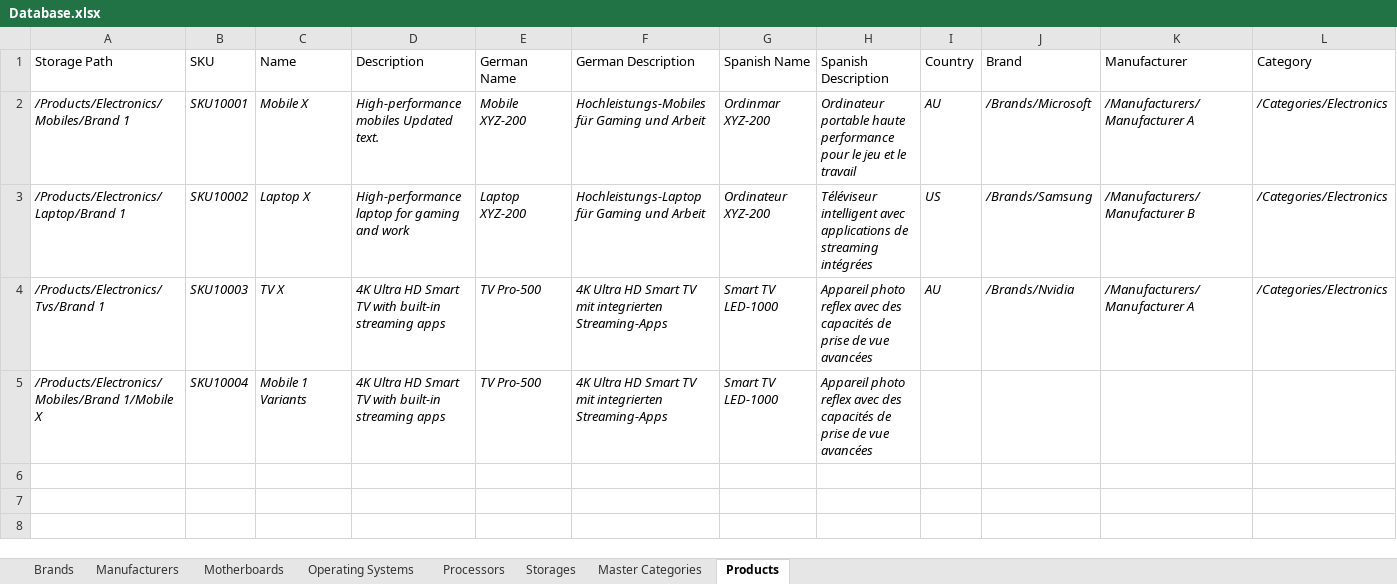
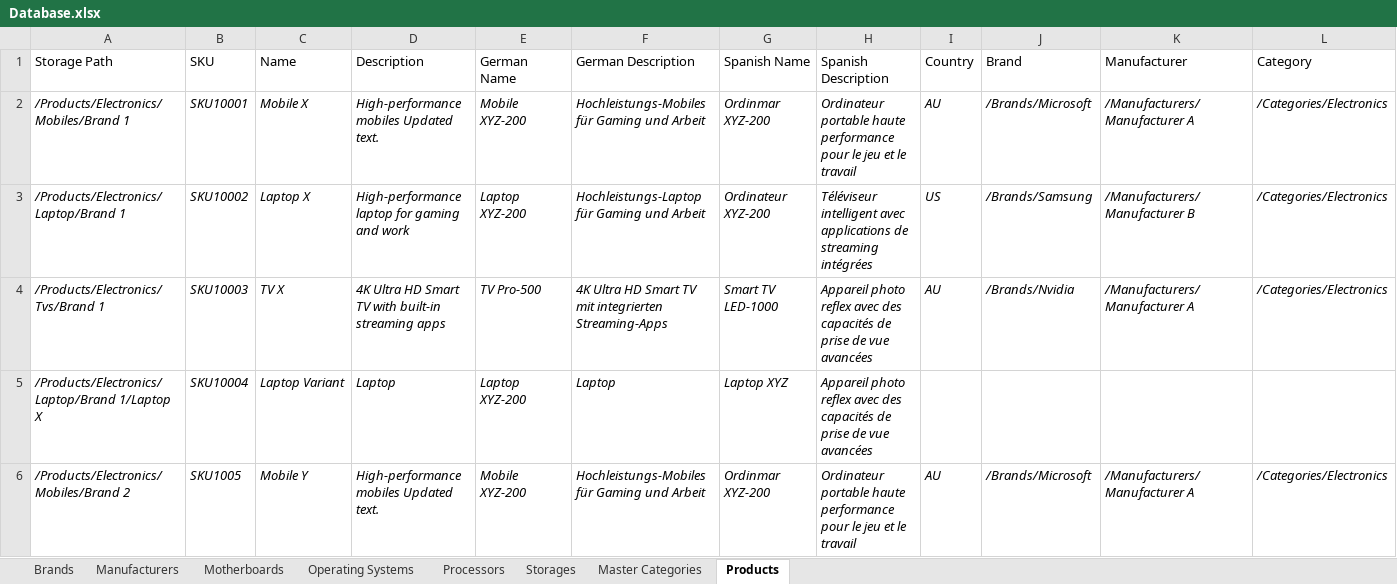
Before and after one commit to siwachs/PIM-System, an Excel workbook: imports/Database.xlsx, sheet Products, drawn as a sheet; only a part is shown; values as stored, in another font and other column widths than the file's, no borders; rows hold the shown columns only; the diff names each change by its address in the sheet, - before the commit and + after, or states it on an @@ line.

```diff
--- a/imports/Database.xlsx (sheet Products)
+++ b/imports/Database.xlsx (sheet Products)
-A5 (Storage Path): /Products/Electronics/Mobiles/Brand 1/Mobile X
+A5 (Storage Path): /Products/Electronics/Laptop/Brand 1/Laptop X
-C5 (Name): Mobile 1 Variants
+C5 (Name): Laptop Variant
-D5 (Description): 4K Ultra HD Smart TV with built-in streaming apps
+D5 (Description): Laptop
-E5 (German Name): TV Pro-500
+E5 (German Name): Laptop XYZ-200
-F5 (German Description): 4K Ultra HD Smart TV mit integrierten Streaming-Apps
+F5 (German Description): Laptop
-G5 (Spanish Name): Smart TV LED-1000
+G5 (Spanish Name): Laptop XYZ
+row 6: /Products/Electronics/Mobiles/Brand 2 | SKU1005 | Mobile Y | High-performance mobiles Updated text. | Mobile XYZ-200 | Hochleistungs-Mobiles für Gaming und Arbeit | Ordinmar XYZ-200 | Ordinateur portable haute performance pour le jeu et le travail | AU | /Brands/Microsoft | /Manufacturers/Manufacturer A | /Categories/Electronics
```
Also changed, not shown: 2 other files.
